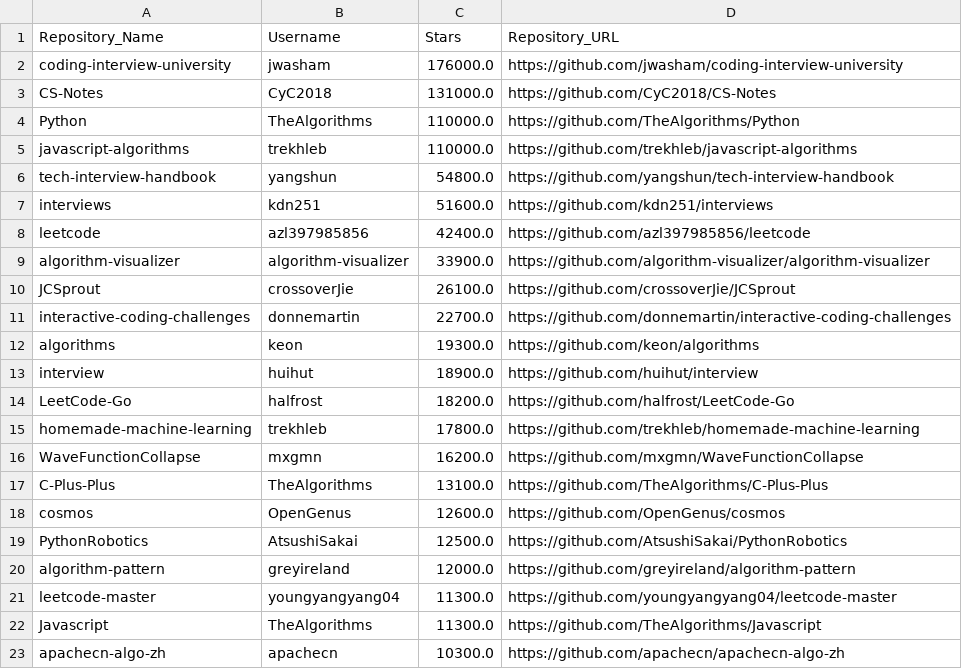
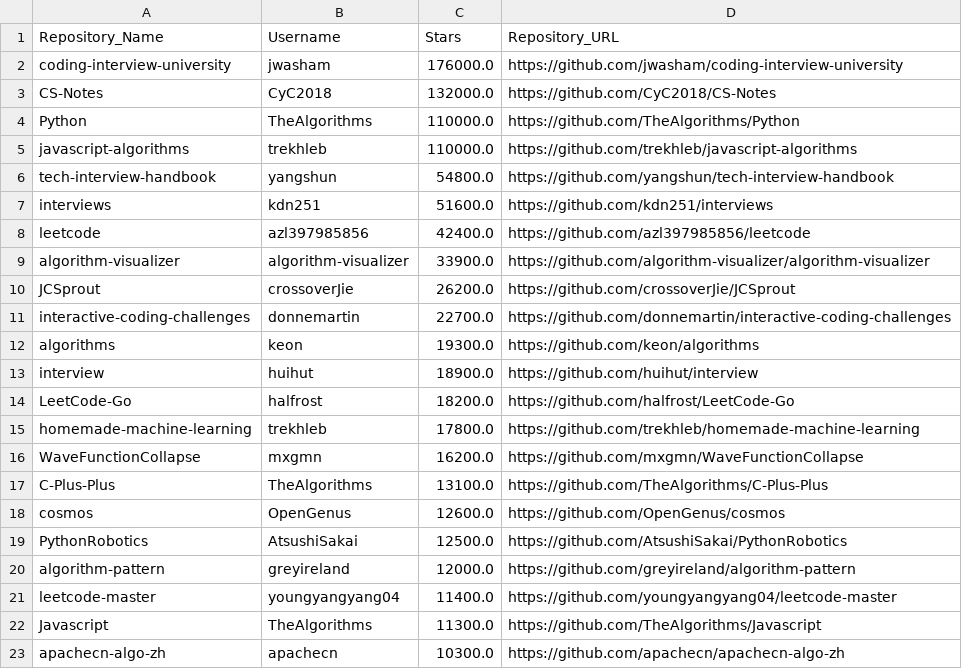
Before and after one commit to Md-Nur/Github-Scraping, a CSV file: Topics Info/algorithm.csv, drawn as a sheet; only a part is shown.

```diff
--- a/Topics Info/algorithm.csv
+++ b/Topics Info/algorithm.csv
@@ -2,3 +2,3 @@ Repository_Name,Username,Stars,Repository_URL
 coding-interview-university,jwasham,176000.0,https://github.com/jwasham/coding-interview-university
-CS-Notes,CyC2018,131000.0,https://github.com/CyC2018/CS-Notes
+CS-Notes,CyC2018,132000.0,https://github.com/CyC2018/CS-Notes
 Python,TheAlgorithms,110000.0,https://github.com/TheAlgorithms/Python
@@ -9,3 +9,3 @@ leetcode,azl397985856,42400.0,https://github.com/azl397985856/leetcode
 algorithm-visualizer,algorithm-visualizer,33900.0,https://github.com/algorithm-visualizer/algorithm-visualizer
-JCSprout,crossoverJie,26100.0,https://github.com/crossoverJie/JCSprout
+JCSprout,crossoverJie,26200.0,https://github.com/crossoverJie/JCSprout
 interactive-coding-challenges,donnemartin,22700.0,https://github.com/donnemartin/interactive-coding-challenges
@@ -20,3 +20,3 @@ PythonRobotics,AtsushiSakai,12500.0,https://github.com/AtsushiSakai/PythonRoboti
 algorithm-pattern,greyireland,12000.0,https://github.com/greyireland/algorithm-pattern
-leetcode-master,youngyangyang04,11300.0,https://github.com/youngyangyang04/leetcode-master
+leetcode-master,youngyangyang04,11400.0,https://github.com/youngyangyang04/leetcode-master
 Javascript,TheAlgorithms,11300.0,https://github.com/TheAlgorithms/Javascript
```
Also changed, not shown: Topics Info/3d.csv, Topics Info/ajax.csv, 27 other files.
